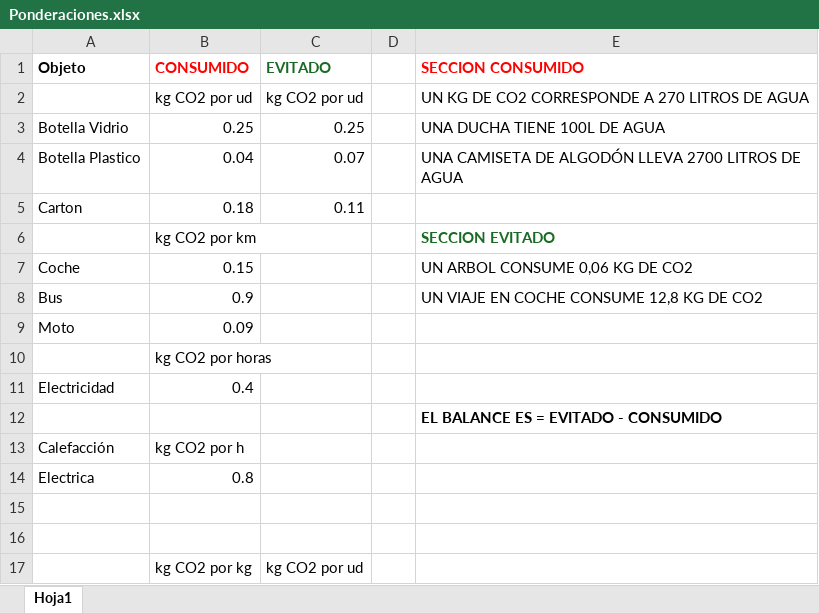
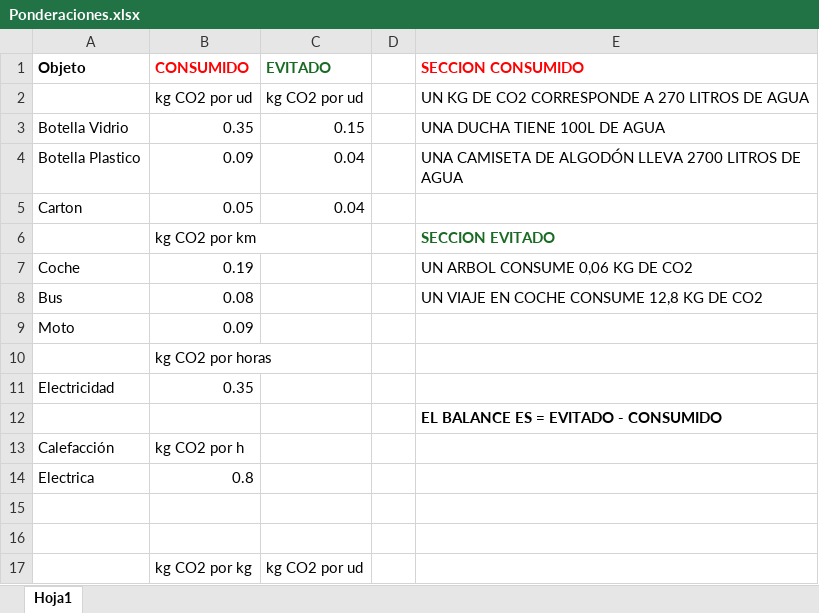
Before and after one commit to MiguelGarcia29/CalculadoraCO2, an Excel workbook: ponderaciones/Ponderaciones.xlsx, sheet Hoja1, drawn as a sheet; only a part is shown; values as stored, in another font and other column widths than the file's, no borders; the diff names each change by its address in the sheet, - before the commit and + after, or states it on an @@ line.

```diff
--- a/ponderaciones/Ponderaciones.xlsx (sheet Hoja1)
+++ b/ponderaciones/Ponderaciones.xlsx (sheet Hoja1)
-B3 (CONSUMIDO): 0.25
+B3 (CONSUMIDO): 0.35
-C3 (EVITADO): 0.25
+C3 (EVITADO): 0.15
-B4 (CONSUMIDO): 0.04
+B4 (CONSUMIDO): 0.09
-C4 (EVITADO): 0.07
+C4 (EVITADO): 0.04
-B5 (CONSUMIDO): 0.18
+B5 (CONSUMIDO): 0.05
-C5 (EVITADO): 0.11
+C5 (EVITADO): 0.04
-B7 (CONSUMIDO): 0.15
+B7 (CONSUMIDO): 0.19
-B8 (CONSUMIDO): 0.9
+B8 (CONSUMIDO): 0.08
-B11 (CONSUMIDO): 0.4
+B11 (CONSUMIDO): 0.35
```
Also changed, not shown: 2 other files.
